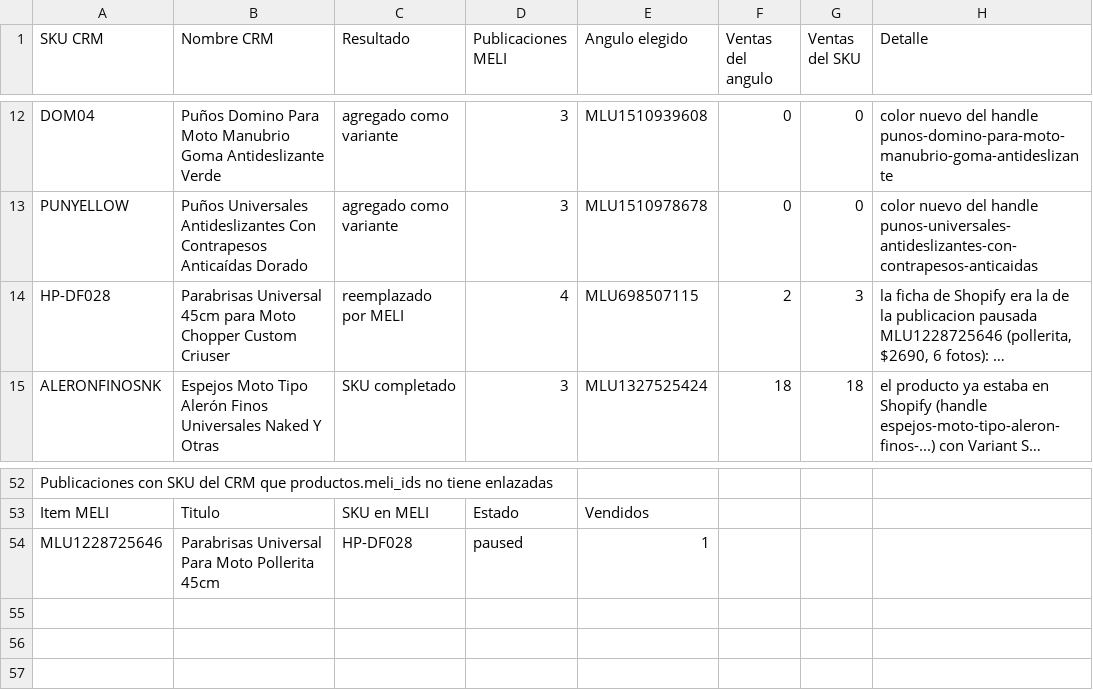
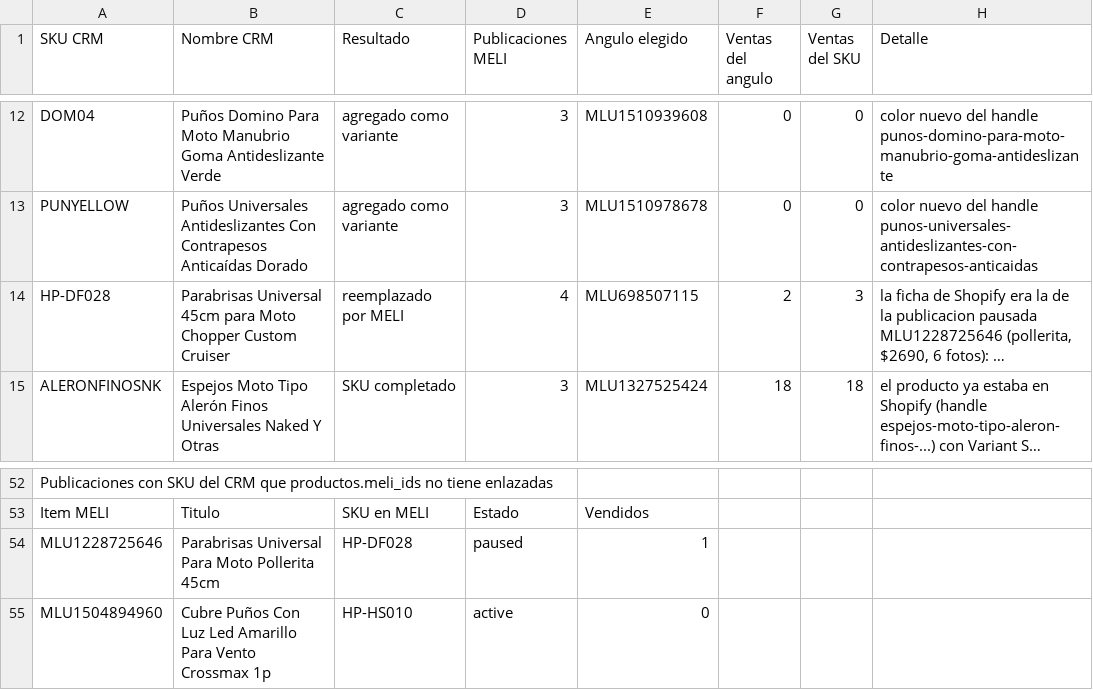
Before and after one commit to mateomartinezmv/ecommanager, a CSV file: scripts/shopify/informe-cruce.csv, drawn as a sheet; only a part is shown, gaps mark what is left out; long unchanged cells end in …; the diff names each change by its address in the sheet, - before the commit and + after, or states it on an @@ line.

```diff
--- a/scripts/shopify/informe-cruce.csv
+++ b/scripts/shopify/informe-cruce.csv
-B14 (Nombre CRM): …Chopper Custom Criuser
+B14 (Nombre CRM): …Chopper Custom Cruiser
+row 55: MLU1504894960 | Cubre Puños Con Luz Led Amarillo Para Vento Crossmax 1p | HP-HS010 | active | 0
```
Also changed, not shown: scripts/shopify/products_export_actualizado.csv, 3 other files.
